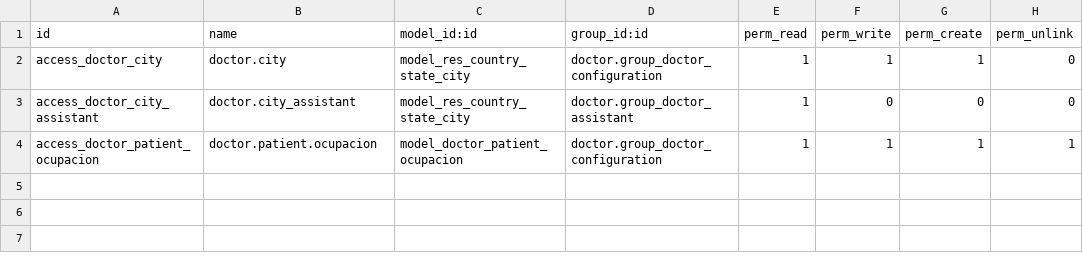
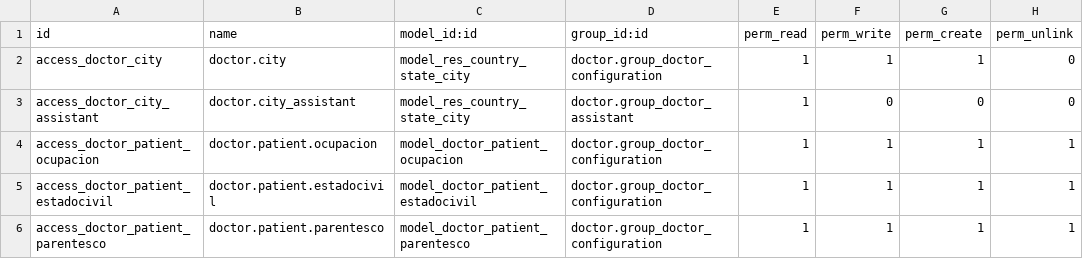
Before and after one commit to hivam/l10n_co_doctor, a CSV file: security/ir.model.access.csv, drawn as a sheet; the diff names each change by its address in the sheet, - before the commit and + after, or states it on an @@ line.

```diff
--- a/security/ir.model.access.csv
+++ b/security/ir.model.access.csv
+row 5: access_doctor_patient_estadocivil | doctor.patient.estadocivil | model_doctor_patient_estadocivil | doctor.group_doctor_configuration | 1 | 1 | 1 | 1
+row 6: access_doctor_patient_parentesco | doctor.patient.parentesco | model_doctor_patient_parentesco | doctor.group_doctor_configuration | 1 | 1 | 1 | 1
```
Also changed, not shown: 3 other files.
